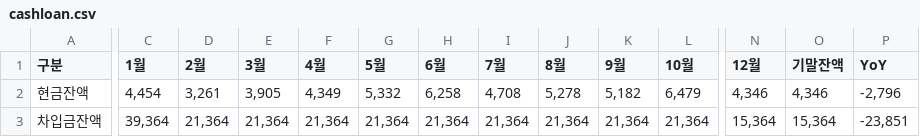
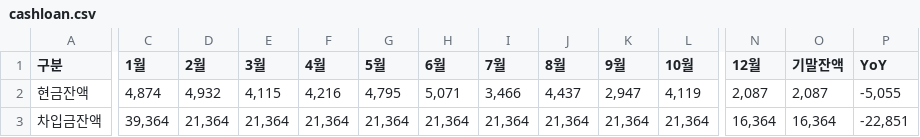
Before and after one commit to kyeongsoo88/stocashnew, a CSV file: public/data/cashloan.csv, drawn as a sheet; only a part is shown, gaps mark what is left out; the diff covers the shown part only; the diff names each change by its address in the sheet, - before the commit and + after, or states it on an @@ line.

```diff
--- a/public/data/cashloan.csv
+++ b/public/data/cashloan.csv
-C2 (1월): 4,454
+C2 (1월): 4,874
-D2 (2월): 3,261
+D2 (2월): 4,932
-E2 (3월): 3,905
+E2 (3월): 4,115
-F2 (4월): 4,349
+F2 (4월): 4,216
-G2 (5월): 5,332
+G2 (5월): 4,795
-H2 (6월): 6,258
+H2 (6월): 5,071
-I2 (7월): 4,708
+I2 (7월): 3,466
-J2 (8월): 5,278
+J2 (8월): 4,437
-K2 (9월): 5,182
+K2 (9월): 2,947
-L2 (10월): 6,479
+L2 (10월): 4,119
-N2 (12월): 4,346
+N2 (12월): 2,087
-O2 (기말잔액): 4,346
+O2 (기말잔액): 2,087
-P2 (YoY): -2,796
+P2 (YoY): -5,055
-N3 (12월): 15,364
+N3 (12월): 16,364
-O3 (기말잔액): 15,364
+O3 (기말잔액): 16,364
-P3 (YoY): -23,851
+P3 (YoY): -22,851
```
Also changed, not shown: 1 edited cell elsewhere in this file, public/data/cashflow.csv, public/data/workingcapital.csv.
